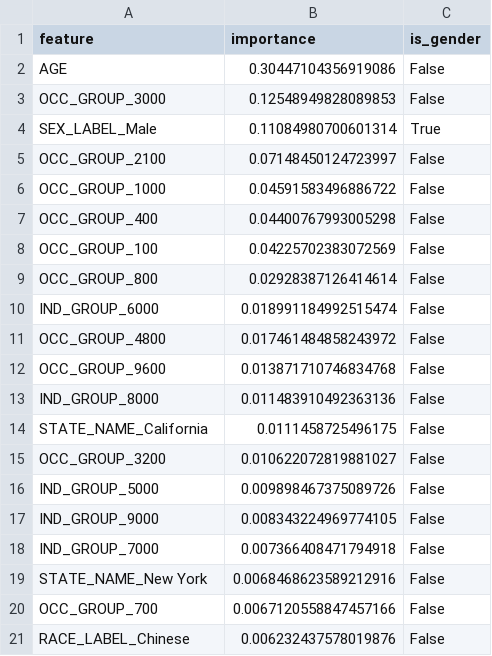
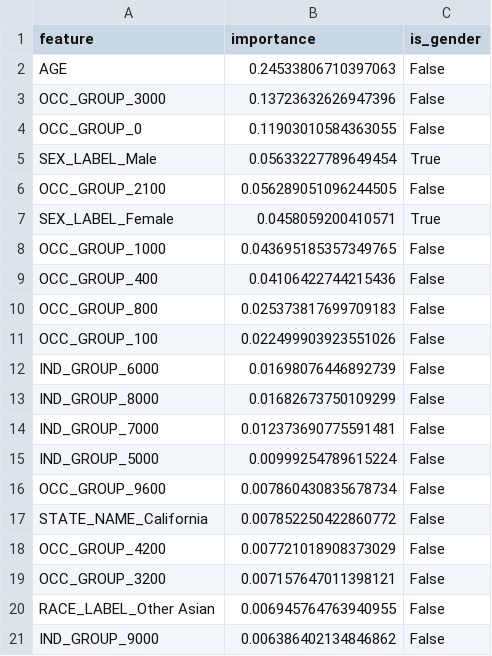
Before and after one commit to frjulie8-proj/repoad688-employability-sp25A1-groupB, a CSV file: data/processed/rf_feature_importance_antara.csv, drawn as a sheet.

```diff
--- a/data/processed/rf_feature_importance_antara.csv
+++ b/data/processed/rf_feature_importance_antara.csv
@@ -1,21 +1,21 @@
 feature,importance,is_gender
-AGE,0.30447104356919086,False
-OCC_GROUP_3000,0.12548949828089853,False
-SEX_LABEL_Male,0.11084980700601314,True
-OCC_GROUP_2100,0.07148450124723997,False
-OCC_GROUP_1000,0.04591583496886722,False
-OCC_GROUP_400,0.04400767993005298,False
-OCC_GROUP_100,0.04225702383072569,False
-OCC_GROUP_800,0.02928387126414614,False
-IND_GROUP_6000,0.018991184992515474,False
-OCC_GROUP_4800,0.017461484858243972,False
-OCC_GROUP_9600,0.013871710746834768,False
-IND_GROUP_8000,0.011483910492363136,False
-STATE_NAME_California,0.0111458725496175,False
-OCC_GROUP_3200,0.010622072819881027,False
-IND_GROUP_5000,0.009898467375089726,False
-IND_GROUP_9000,0.008343224969774105,False
-IND_GROUP_7000,0.007366408471794918,False
-STATE_NAME_New York,0.0068468623589212916,False
-OCC_GROUP_700,0.0067120558847457166,False
-RACE_LABEL_Chinese,0.006232437578019876,False
+AGE,0.24533806710397063,False
+OCC_GROUP_3000,0.13723632626947396,False
+OCC_GROUP_0,0.11903010584363055,False
+SEX_LABEL_Male,0.05633227789649454,True
+OCC_GROUP_2100,0.056289051096244505,False
+SEX_LABEL_Female,0.0458059200410571,True
+OCC_GROUP_1000,0.043695185357349765,False
+OCC_GROUP_400,0.04106422744215436,False
+OCC_GROUP_800,0.025373817699709183,False
+OCC_GROUP_100,0.022499903923551026,False
+IND_GROUP_6000,0.01698076446892739,False
+IND_GROUP_8000,0.01682673750109299,False
+IND_GROUP_7000,0.012373690775591481,False
+IND_GROUP_5000,0.00999254789615224,False
+OCC_GROUP_9600,0.007860430835678734,False
+STATE_NAME_California,0.007852250422860772,False
+OCC_GROUP_4200,0.007721018908373029,False
+OCC_GROUP_3200,0.007157647011398121,False
+RACE_LABEL_Other Asian,0.006945764763940955,False
+IND_GROUP_9000,0.006386402134846862,False
```
Also changed, not shown: data/processed/rf_partial_dependence_age_gender_antara.csv, 10 other files.
